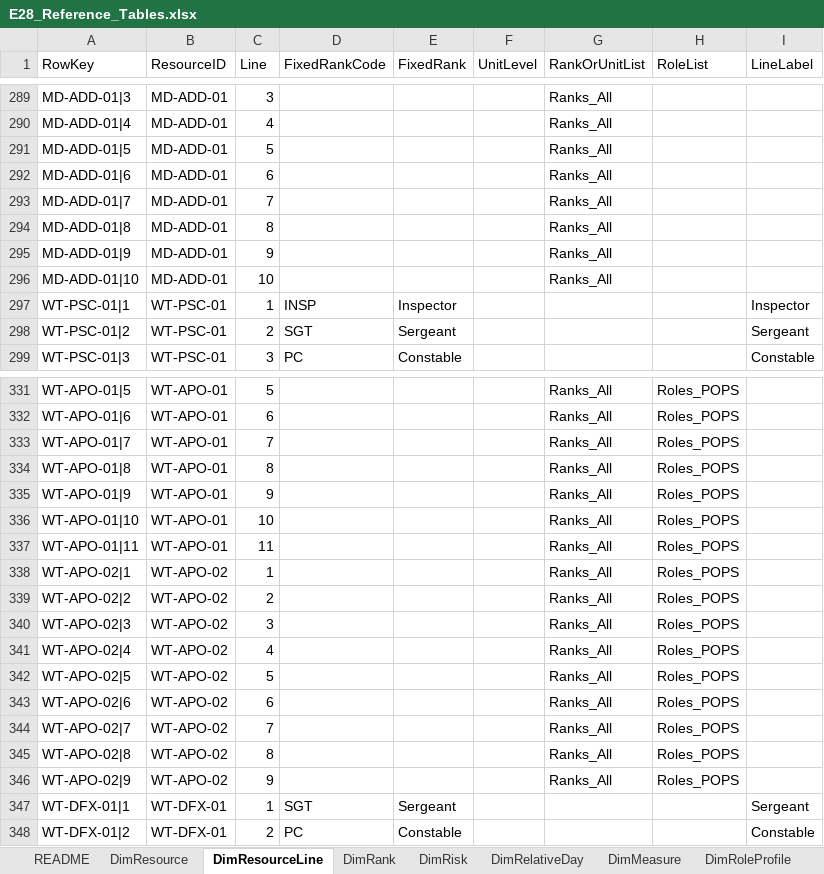
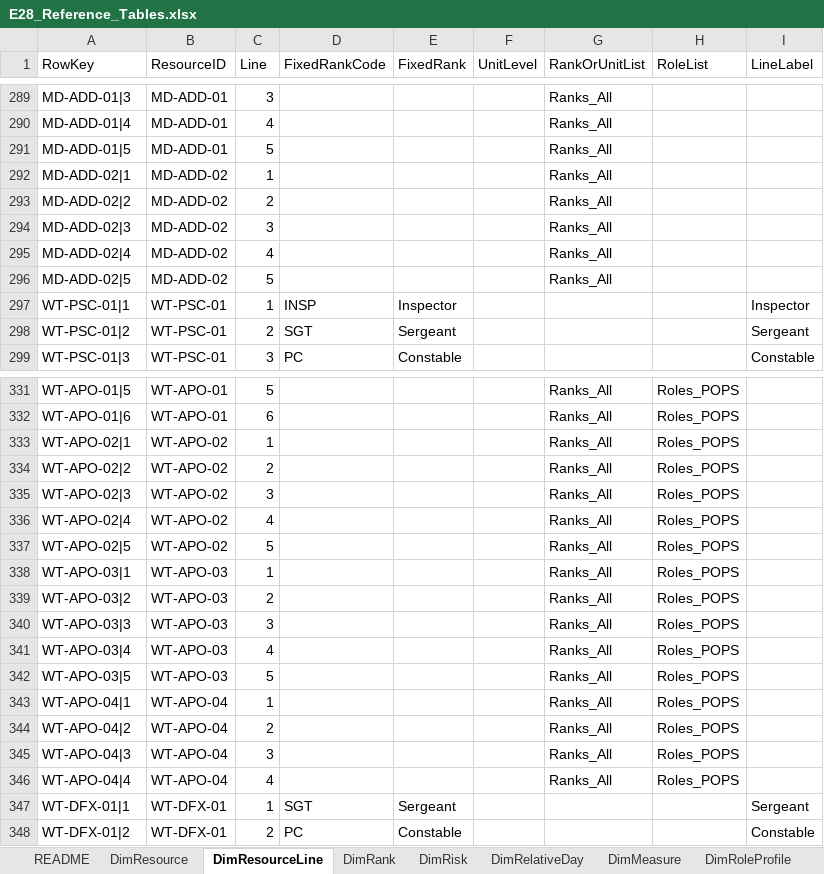
Before and after one commit to akbar786-ctrl/swiftflow-sites, an Excel workbook: euro2028/output/E28_Reference_Tables.xlsx, sheet DimResourceLine, drawn as a sheet; only a part is shown, gaps mark what is left out; values as stored, in another font and other column widths than the file's, no borders; table styles not drawn; removed rows and columns are numbered as before the commit, all else as after; the diff covers the shown part only; the diff names each change by its address in the sheet, - before the commit and + after, or states it on an @@ line.

```diff
--- a/euro2028/output/E28_Reference_Tables.xlsx (sheet DimResourceLine)
+++ b/euro2028/output/E28_Reference_Tables.xlsx (sheet DimResourceLine)
-A292 (RowKey): MD-ADD-01|6
+A292 (RowKey): MD-ADD-02|1
-B292:B295 (ResourceID): MD-ADD-01
+B292:B295 (ResourceID): MD-ADD-02
-C292 (Line): 6
+C292 (Line): 1
-A293 (RowKey): MD-ADD-01|7
+A293 (RowKey): MD-ADD-02|2
-C293 (Line): 7
+C293 (Line): 2
-A294 (RowKey): MD-ADD-01|8
+A294 (RowKey): MD-ADD-02|3
-C294 (Line): 8
+C294 (Line): 3
-A295 (RowKey): MD-ADD-01|9
+A295 (RowKey): MD-ADD-02|4
-C295 (Line): 9
+C295 (Line): 4
-row 296: MD-ADD-01|10 | MD-ADD-01 | 10 |  |  |  | Ranks_All
+row 296: MD-ADD-02|5 | MD-ADD-02 | 5 |  |  |  | Ranks_All
-row 333: WT-APO-01|7 | WT-APO-01 | 7 |  |  |  | Ranks_All | Roles_POPS
-row 334: WT-APO-01|8 | WT-APO-01 | 8 |  |  |  | Ranks_All | Roles_POPS
-row 335: WT-APO-01|9 | WT-APO-01 | 9 |  |  |  | Ranks_All | Roles_POPS
-row 336: WT-APO-01|10 | WT-APO-01 | 10 |  |  |  | Ranks_All | Roles_POPS
-row 337: WT-APO-01|11 | WT-APO-01 | 11 |  |  |  | Ranks_All | Roles_POPS
-A338 (RowKey): WT-APO-02|6
+A338 (RowKey): WT-APO-03|1
-B338:B340 (ResourceID): WT-APO-02
+B338:B340 (ResourceID): WT-APO-03
-C338 (Line): 6
+C338 (Line): 1
-A339 (RowKey): WT-APO-02|7
+A339 (RowKey): WT-APO-03|2
-C339 (Line): 7
+C339 (Line): 2
-A340 (RowKey): WT-APO-02|8
+A340 (RowKey): WT-APO-03|3
-C340 (Line): 8
+C340 (Line): 3
+row 341: WT-APO-03|4 | WT-APO-03 | 4 |  |  |  | Ranks_All | Roles_POPS
+row 342: WT-APO-03|5 | WT-APO-03 | 5 |  |  |  | Ranks_All | Roles_POPS
+row 343: WT-APO-04|1 | WT-APO-04 | 1 |  |  |  | Ranks_All | Roles_POPS
-A344 (RowKey): WT-APO-02|9
+A344 (RowKey): WT-APO-04|2
-B344 (ResourceID): WT-APO-02
+B344 (ResourceID): WT-APO-04
-C344 (Line): 9
+C344 (Line): 2
+row 345: WT-APO-04|3 | WT-APO-04 | 3 |  |  |  | Ranks_All | Roles_POPS
+row 346: WT-APO-04|4 | WT-APO-04 | 4 |  |  |  | Ranks_All | Roles_POPS
```
Also changed, not shown: 1 added row, 1 removed row and 12 edited cells elsewhere in this sheet, sheet DimResource, sheet MapOldToNew, sheet RefUpliftStep, sheet RefParameter, sheet README, sheet RefNARule, 1 more sheet, euro2028/output/samples/SYNTHETIC_Submission_TEST_FORCE.xlsx, 35 other files.
